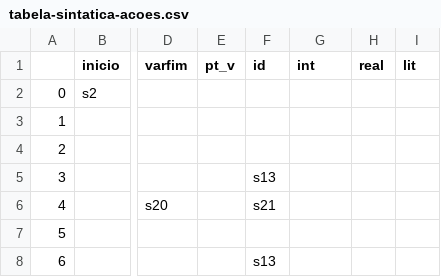
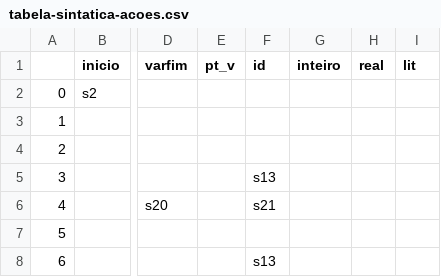
Before and after one commit to DJAcquila/CompilerMGOL, a CSV file: sintatico/tabela-sintatica-acoes.csv, drawn as a sheet; only a part is shown, gaps mark what is left out; the diff names each change by its address in the sheet, - before the commit and + after, or states it on an @@ line.

```diff
--- a/sintatico/tabela-sintatica-acoes.csv
+++ b/sintatico/tabela-sintatica-acoes.csv
-G1: int
+G1: inteiro
```
Also changed, not shown: 1 other file.
